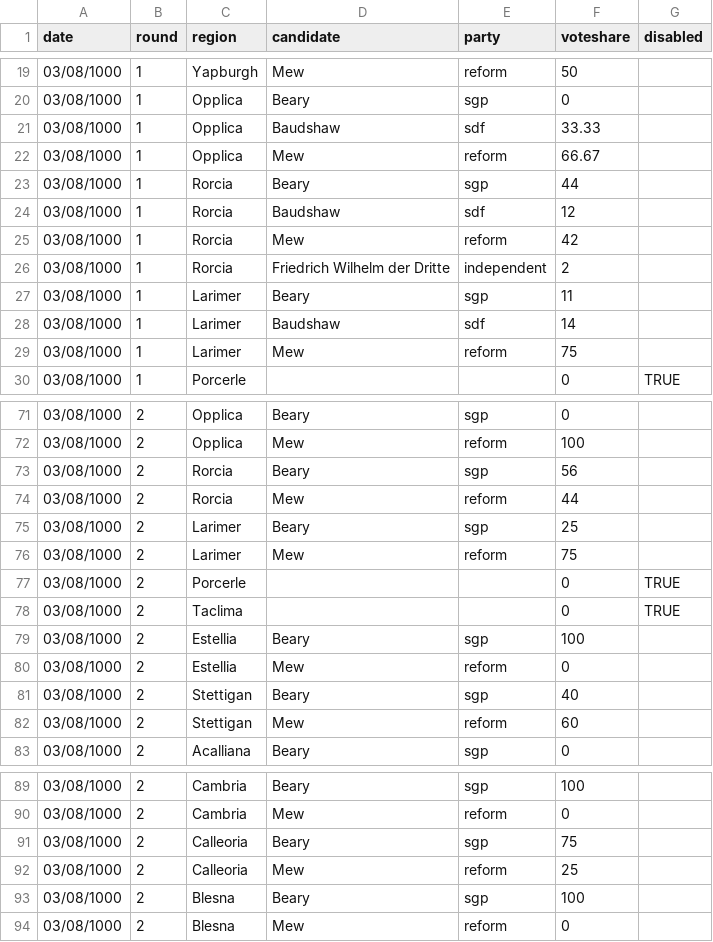
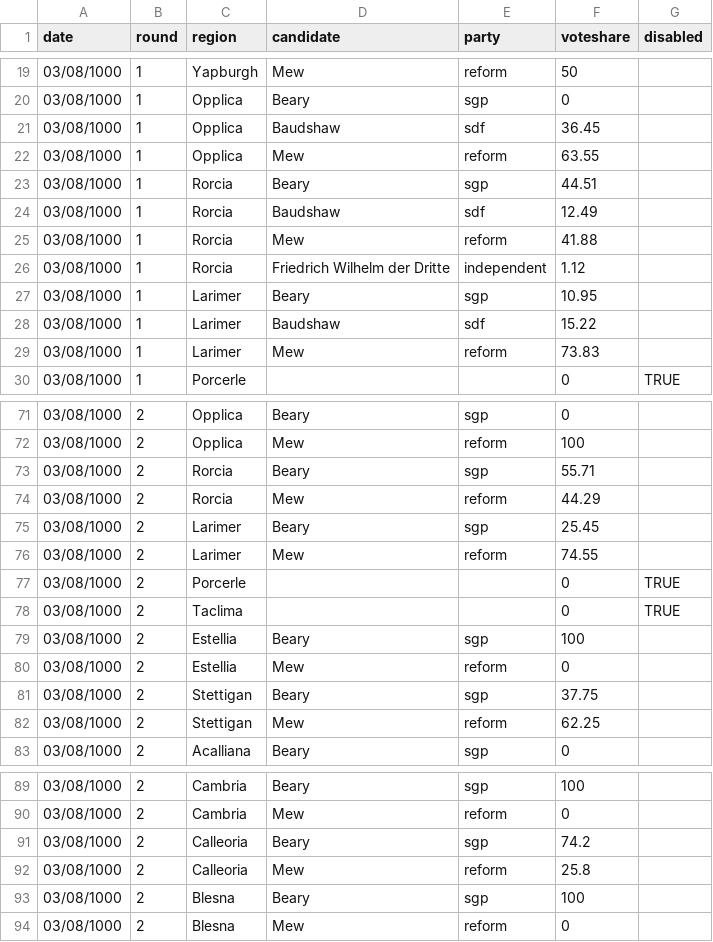
Before and after one commit to Javer17/JJUpdatePlease, a CSV file: csv-sources/yap-past-president.csv, drawn as a sheet; only a part is shown, gaps mark what is left out; the diff covers the shown part only.

```diff
--- a/csv-sources/yap-past-president.csv
+++ b/csv-sources/yap-past-president.csv
@@ -20,11 +20,11 @@ date,round,region,candidate,party,voteshare,disabled
 03/08/1000,1,Opplica,Beary,sgp,0,
-03/08/1000,1,Opplica,Baudshaw,sdf,33.33,
-03/08/1000,1,Opplica,Mew,reform,66.67,
-03/08/1000,1,Rorcia,Beary,sgp,44,
-03/08/1000,1,Rorcia,Baudshaw,sdf,12,
-03/08/1000,1,Rorcia,Mew,reform,42,
-03/08/1000,1,Rorcia,Friedrich Wilhelm der Dritte,independent,2,
-03/08/1000,1,Larimer,Beary,sgp,11,
-03/08/1000,1,Larimer,Baudshaw,sdf,14,
-03/08/1000,1,Larimer,Mew,reform,75,
+03/08/1000,1,Opplica,Baudshaw,sdf,36.45,
+03/08/1000,1,Opplica,Mew,reform,63.55,
+03/08/1000,1,Rorcia,Beary,sgp,44.51,
+03/08/1000,1,Rorcia,Baudshaw,sdf,12.49,
+03/08/1000,1,Rorcia,Mew,reform,41.88,
+03/08/1000,1,Rorcia,Friedrich Wilhelm der Dritte,independent,1.12,
+03/08/1000,1,Larimer,Beary,sgp,10.95,
+03/08/1000,1,Larimer,Baudshaw,sdf,15.22,
+03/08/1000,1,Larimer,Mew,reform,73.83,
 03/08/1000,1,Porcerle,,,0,TRUE
@@ -72,6 +72,6 @@ date,round,region,candidate,party,voteshare,disabled
 03/08/1000,2,Opplica,Mew,reform,100,
-03/08/1000,2,Rorcia,Beary,sgp,56,
-03/08/1000,2,Rorcia,Mew,reform,44,
-03/08/1000,2,Larimer,Beary,sgp,25,
-03/08/1000,2,Larimer,Mew,reform,75,
+03/08/1000,2,Rorcia,Beary,sgp,55.71,
+03/08/1000,2,Rorcia,Mew,reform,44.29,
+03/08/1000,2,Larimer,Beary,sgp,25.45,
+03/08/1000,2,Larimer,Mew,reform,74.55,
 03/08/1000,2,Porcerle,,,0,TRUE
@@ -80,4 +80,4 @@ date,round,region,candidate,party,voteshare,disabled
 03/08/1000,2,Estellia,Mew,reform,0,
-03/08/1000,2,Stettigan,Beary,sgp,40,
-03/08/1000,2,Stettigan,Mew,reform,60,
+03/08/1000,2,Stettigan,Beary,sgp,37.75,
+03/08/1000,2,Stettigan,Mew,reform,62.25,
 03/08/1000,2,Acalliana,Beary,sgp,0,
@@ -90,4 +90,4 @@ date,round,region,candidate,party,voteshare,disabled
 03/08/1000,2,Cambria,Mew,reform,0,
-03/08/1000,2,Calleoria,Beary,sgp,75,
-03/08/1000,2,Calleoria,Mew,reform,25,
+03/08/1000,2,Calleoria,Beary,sgp,74.2,
+03/08/1000,2,Calleoria,Mew,reform,25.8,
 03/08/1000,2,Blesna,Beary,sgp,100,
```
Also changed, not shown: 6 edited cells elsewhere in this file, csv-sources/yap-past-governor.csv, csv-sources/yap-past-senate.csv.
